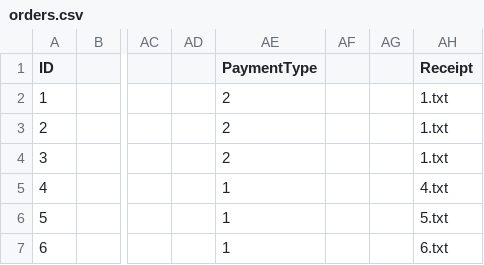
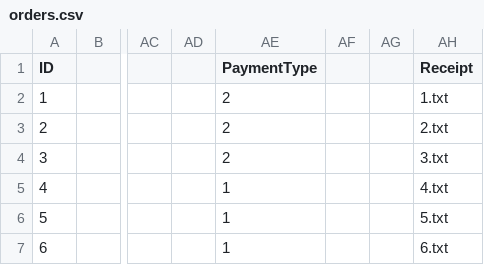
Before and after one commit to itachi1706/NTU-CZ2002-Assignment, a CSV file: data/orders.csv, drawn as a sheet; only a part is shown, gaps mark what is left out; the diff names each change by its address in the sheet, - before the commit and + after, or states it on an @@ line.

```diff
--- a/data/orders.csv
+++ b/data/orders.csv
-AH3 (Receipt): 1.txt
+AH3 (Receipt): 2.txt
-AH4 (Receipt): 1.txt
+AH4 (Receipt): 3.txt
```
Also changed, not shown: deliverables/data/init_states_2/reservation.csv, deliverables/data/orders.csv, 7 other files.
